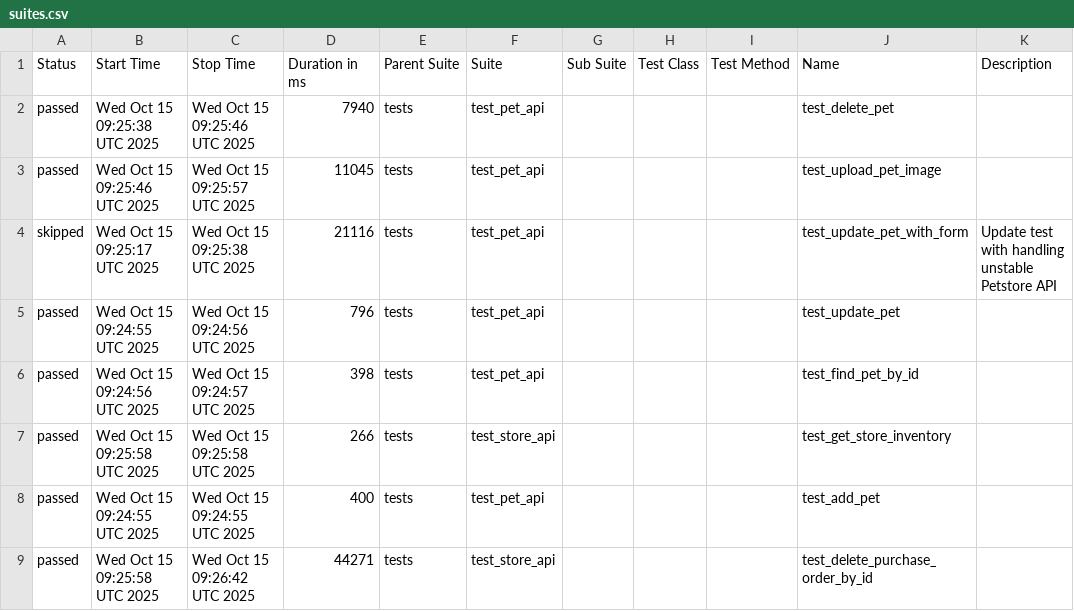
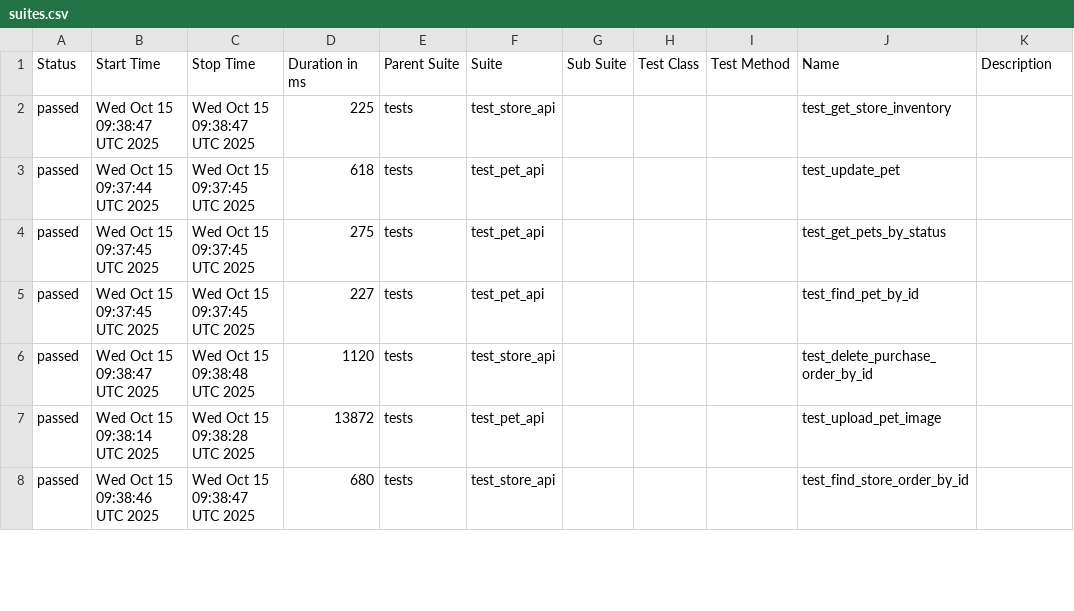
Before and after one commit to KovalIllia/petstore-api-tests, a CSV file: data/suites.csv, drawn as a sheet; only a part is shown; the diff covers the shown part only.

```diff
--- a/data/suites.csv
+++ b/data/suites.csv
@@ -1,9 +1,8 @@
 "Status","Start Time","Stop Time","Duration in ms","Parent Suite","Suite","Sub Suite","Test Class","Test Method","Name","Description"
-"passed","Wed Oct 15 09:25:38 UTC 2025","Wed Oct 15 09:25:46 UTC 2025","7940","tests","test_pet_api","","","","test_delete_pet",""
-"passed","Wed Oct 15 09:25:46 UTC 2025","Wed Oct 15 09:25:57 UTC 2025","11045","tests","test_pet_api","","","","test_upload_pet_image",""
-"skipped","Wed Oct 15 09:25:17 UTC 2025","Wed Oct 15 09:25:38 UTC 2025","21116","tests","test_pet_api","","","","test_update_pet_with_form","Update test with handling unstable Petstore API"
-"passed","Wed Oct 15 09:24:55 UTC 2025","Wed Oct 15 09:24:56 UTC 2025","796","tests","test_pet_api","","","","test_update_pet",""
-"passed","Wed Oct 15 09:24:56 UTC 2025","Wed Oct 15 09:24:57 UTC 2025","398","tests","test_pet_api","","","","test_find_pet_by_id",""
-"passed","Wed Oct 15 09:25:58 UTC 2025","Wed Oct 15 09:25:58 UTC 2025","266","tests","test_store_api","","","","test_get_store_inventory",""
-"passed","Wed Oct 15 09:24:55 UTC 2025","Wed Oct 15 09:24:55 UTC 2025","400","tests","test_pet_api","","","","test_add_pet",""
-"passed","Wed Oct 15 09:25:58 UTC 2025","Wed Oct 15 09:26:42 UTC 2025","44271","tests","test_store_api","","","","test_delete_purchase_order_by_id",""
+"passed","Wed Oct 15 09:38:47 UTC 2025","Wed Oct 15 09:38:47 UTC 2025","225","tests","test_store_api","","","","test_get_store_inventory",""
+"passed","Wed Oct 15 09:37:44 UTC 2025","Wed Oct 15 09:37:45 UTC 2025","618","tests","test_pet_api","","","","test_update_pet",""
+"passed","Wed Oct 15 09:37:45 UTC 2025","Wed Oct 15 09:37:45 UTC 2025","275","tests","test_pet_api","","","","test_get_pets_by_status",""
+"passed","Wed Oct 15 09:37:45 UTC 2025","Wed Oct 15 09:37:45 UTC 2025","227","tests","test_pet_api","","","","test_find_pet_by_id",""
+"passed","Wed Oct 15 09:38:47 UTC 2025","Wed Oct 15 09:38:48 UTC 2025","1120","tests","test_store_api","","","","test_delete_purchase_order_by_id",""
+"passed","Wed Oct 15 09:38:14 UTC 2025","Wed Oct 15 09:38:28 UTC 2025","13872","tests","test_pet_api","","","","test_upload_pet_image",""
+"passed","Wed Oct 15 09:38:46 UTC 2025","Wed Oct 15 09:38:47 UTC 2025","680","tests","test_store_api","","","","test_find_store_order_by_id",""
```
Also changed, not shown: 1 added row and 13 edited cells elsewhere in this file, 49 other files.
